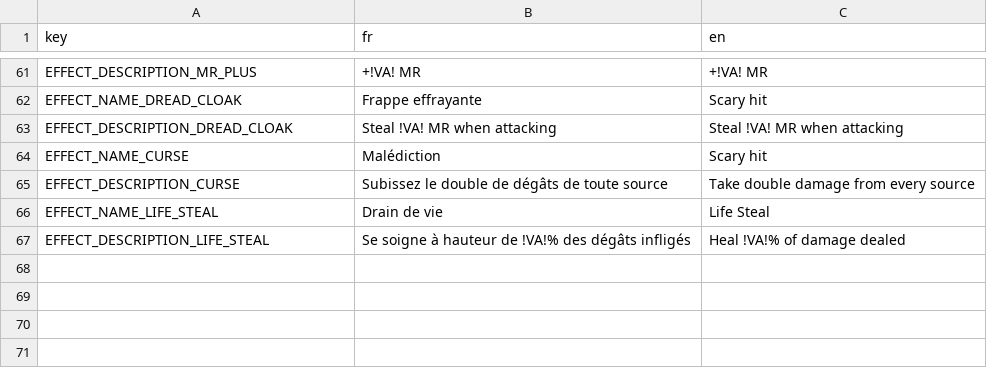
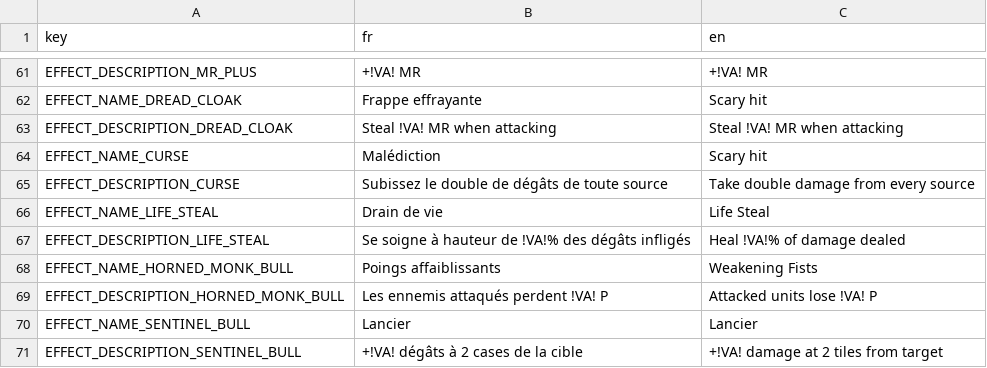
Before and after one commit to Atio3f/FightOfCities2D, a CSV file: translations/effect.csv, drawn as a sheet; only a part is shown, gaps mark what is left out; the diff names each change by its address in the sheet, - before the commit and + after, or states it on an @@ line.

Commit message:
Add 2 units and Equipments Limit on Unit Resource
Add 2 units, Sentinel Bull and Horned Monk Bull, first one deals a lot of damage at range 2 and second one reduces power of hit targets
+ Add Equipments Limit on Unit Stats Resource, allow us to define some units with 0 equipment (more than 1 isnt' manageable for the moment)
+ Add level 9 with a really solid defensive units like Sentinel Bull and Green Root
+ Fix text when no equipment on unit, now display a different message if unit have a equipmentsLimit of 1
+ Add an assert to know which tile and enemi caused error on generation

```diff
--- a/translations/effect.csv
+++ b/translations/effect.csv
+row 68: EFFECT_NAME_HORNED_MONK_BULL | Poings affaiblissants | Weakening Fists
+row 69: EFFECT_DESCRIPTION_HORNED_MONK_BULL | Les ennemis attaqués perdent !VA! P | Attacked units lose !VA! P
+row 70: EFFECT_NAME_SENTINEL_BULL | Lancier | Lancier
+row 71: EFFECT_DESCRIPTION_SENTINEL_BULL | +!VA! dégâts à 2 cases de la cible | +!VA! damage at 2 tiles from target
```
Also changed, not shown: translations/unit.csv, 43 other files.
